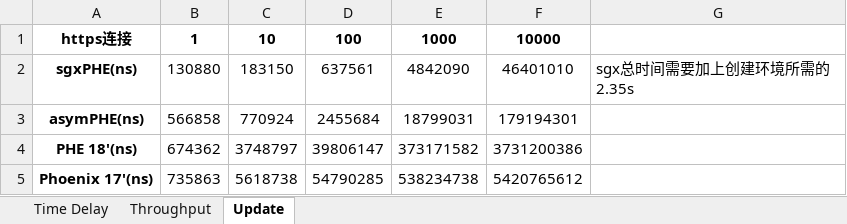
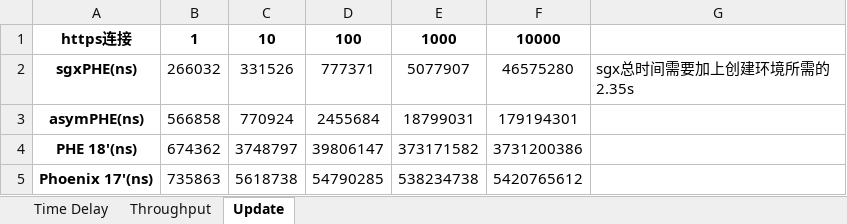
Before and after one commit to tenkinoko/PHE, an Excel workbook: benchmark/result.xlsx, sheet Update, drawn as a sheet; values as stored, in another font and other column widths than the file's, no borders; the diff names each change by its address in the sheet, - before the commit and + after, or states it on an @@ line.

```diff
--- a/benchmark/result.xlsx (sheet Update)
+++ b/benchmark/result.xlsx (sheet Update)
-B2: 130880
+B2: 266032
-C2: 183150
+C2: 331526
-D2: 637561
+D2: 777371
-E2: 4842090
+E2: 5077907
-F2: 46401010
+F2: 46575280
```
Also changed, not shown: sheet Throughput, sheet Time Delay, 4 other files.
